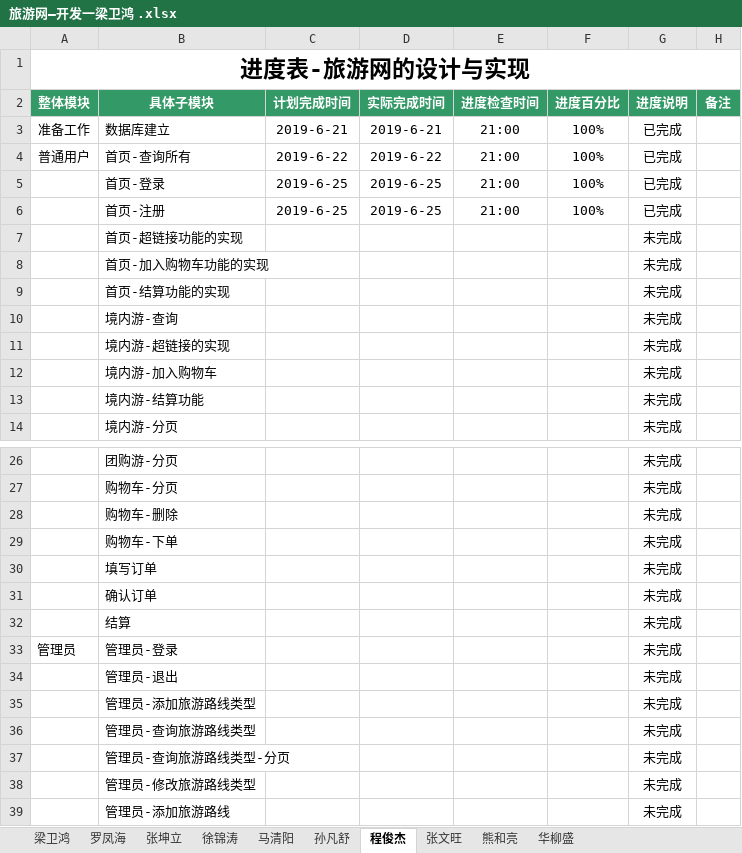
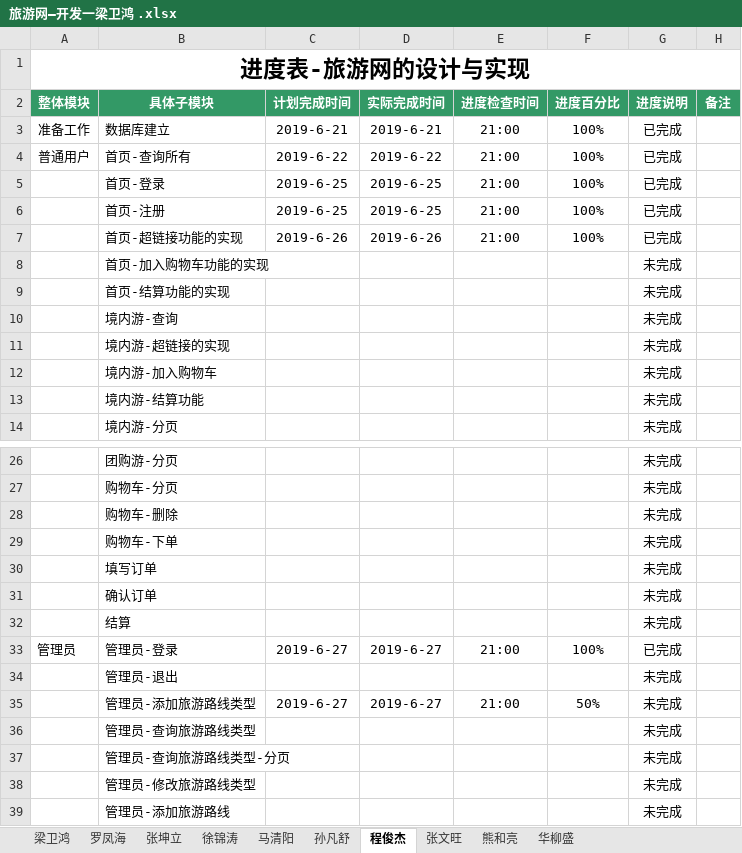
Before and after one commit to hgkj-rj/hgkj_01, an Excel workbook: 梁卫鸿/旅游网—开发一梁卫鸿 .xlsx, sheet 程俊杰, drawn as a sheet; only a part is shown, gaps mark what is left out; values as stored, in another font and other column widths than the file's, no borders; the diff names each change by its address in the sheet, - before the commit and + after, or states it on an @@ line.

Commit message:
Add files via upload

```diff
--- a/梁卫鸿/旅游网—开发一梁卫鸿 .xlsx (sheet 程俊杰)
+++ b/梁卫鸿/旅游网—开发一梁卫鸿 .xlsx (sheet 程俊杰)
-C7 (计划完成时间): (empty)
+C7 (计划完成时间): 2019-6-26
-D7 (实际完成时间): (empty)
+D7 (实际完成时间): 2019-6-26
-E7 (进度检查时间): (empty)
+E7 (进度检查时间): 21:00
-F7 (进度百分比): (empty)
+F7 (进度百分比): 100%
-G7 (进度说明): 未完成
+G7 (进度说明): 已完成
-C33 (计划完成时间): (empty)
+C33 (计划完成时间): 2019-6-27
-D33 (实际完成时间): (empty)
+D33 (实际完成时间): 2019-6-27
-E33 (进度检查时间): (empty)
+E33 (进度检查时间): 21:00
-F33 (进度百分比): (empty)
+F33 (进度百分比): 100%
-G33 (进度说明): 未完成
+G33 (进度说明): 已完成
-C35 (计划完成时间): (empty)
+C35 (计划完成时间): 2019-6-27
-D35 (实际完成时间): (empty)
+D35 (实际完成时间): 2019-6-27
-E35 (进度检查时间): (empty)
+E35 (进度检查时间): 21:00
-F35 (进度百分比): (empty)
+F35 (进度百分比): 50%
```
Also changed, not shown: sheet 张文旺.
